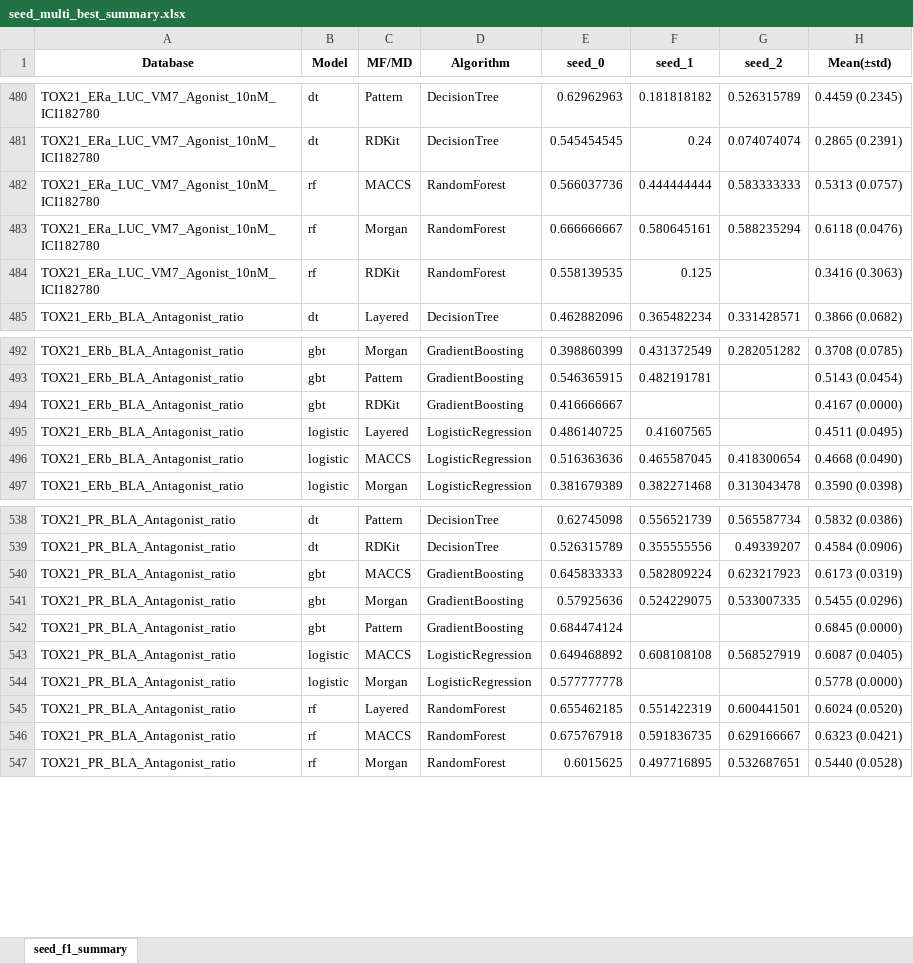
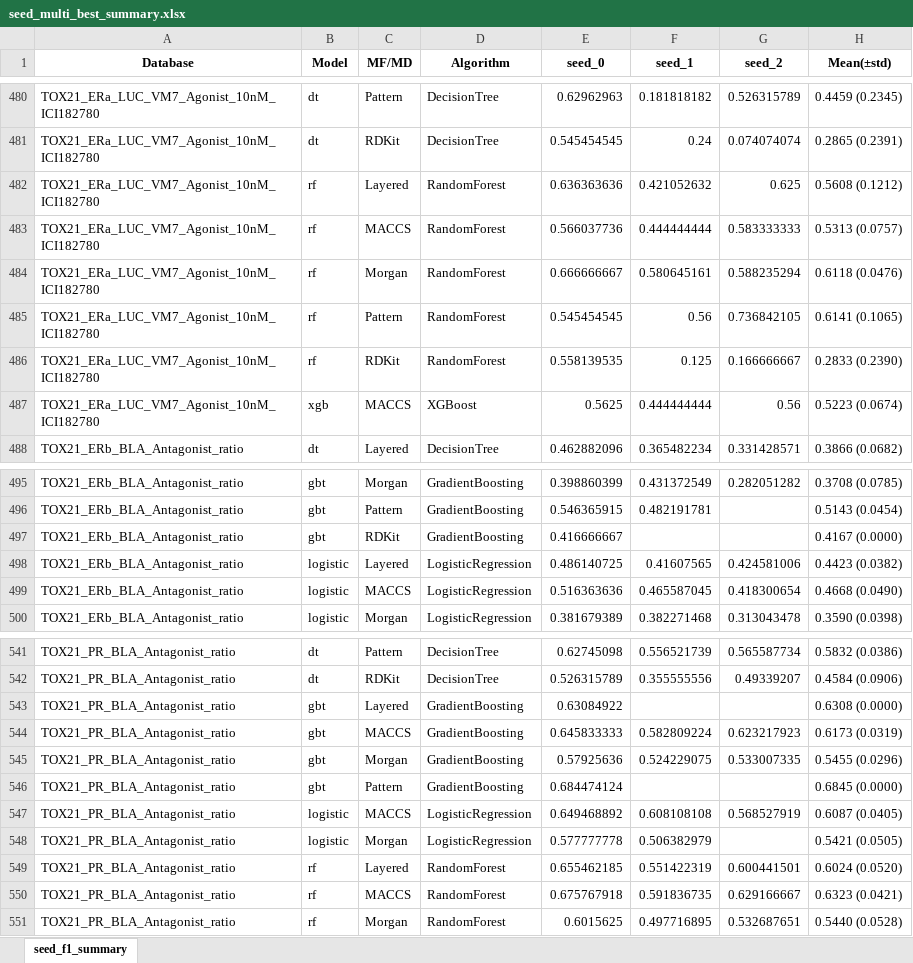
Before and after one commit to Jiinwon/ChemBAI, an Excel workbook: ToxCast_model/experiments/training/DART_MTL/logs/seed_multi_best_summary.xlsx, sheet seed_f1_summary, drawn as a sheet; only a part is shown, gaps mark what is left out; values as stored, in another font and other column widths than the file's, no borders; addresses are those after the commit; the diff names each change by its address in the sheet, - before the commit and + after, or states it on an @@ line.

Commit message:
Logs: auto summary & updates (2025-10-07 19:58:41)

```diff
--- a/ToxCast_model/experiments/training/DART_MTL/logs/seed_multi_best_summary.xlsx (sheet seed_f1_summary)
+++ b/ToxCast_model/experiments/training/DART_MTL/logs/seed_multi_best_summary.xlsx (sheet seed_f1_summary)
+row 482: TOX21_ERa_LUC_VM7_Agonist_10nM_ICI182780 | rf | Layered | RandomForest | 0.636363636 | 0.421052632 | 0.625 | 0.5608 (0.1212)
+row 485: TOX21_ERa_LUC_VM7_Agonist_10nM_ICI182780 | rf | Pattern | RandomForest | 0.545454545 | 0.56 | 0.736842105 | 0.6141 (0.1065)
-G486 (seed_2): (empty)
+G486 (seed_2): 0.166666667
-H486 (Mean(±std)): 0.3416 (0.3063)
+H486 (Mean(±std)): 0.2833 (0.2390)
+row 487: TOX21_ERa_LUC_VM7_Agonist_10nM_ICI182780 | xgb | MACCS | XGBoost | 0.5625 | 0.444444444 | 0.56 | 0.5223 (0.0674)
-G498 (seed_2): (empty)
+G498 (seed_2): 0.424581006
-H498 (Mean(±std)): 0.4511 (0.0495)
+H498 (Mean(±std)): 0.4423 (0.0382)
+row 543: TOX21_PR_BLA_Antagonist_ratio | gbt | Layered | GradientBoosting | 0.63084922 |  |  | 0.6308 (0.0000)
-F548 (seed_1): (empty)
+F548 (seed_1): 0.506382979
-H548 (Mean(±std)): 0.5778 (0.0000)
+H548 (Mean(±std)): 0.5421 (0.0505)
```
Also changed, not shown: 41 other files.
